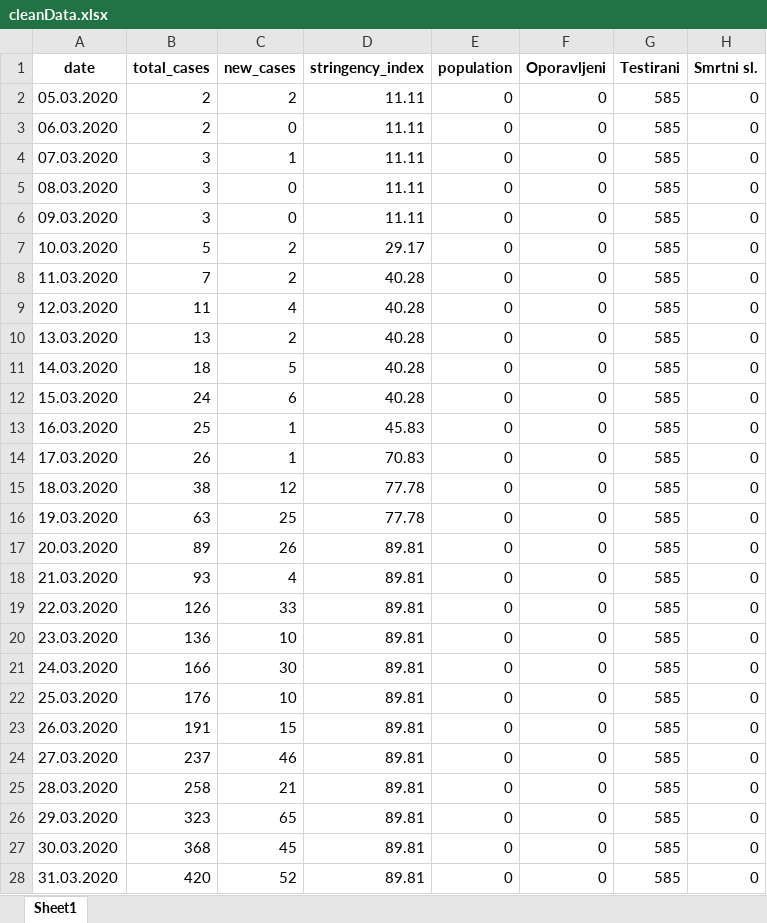
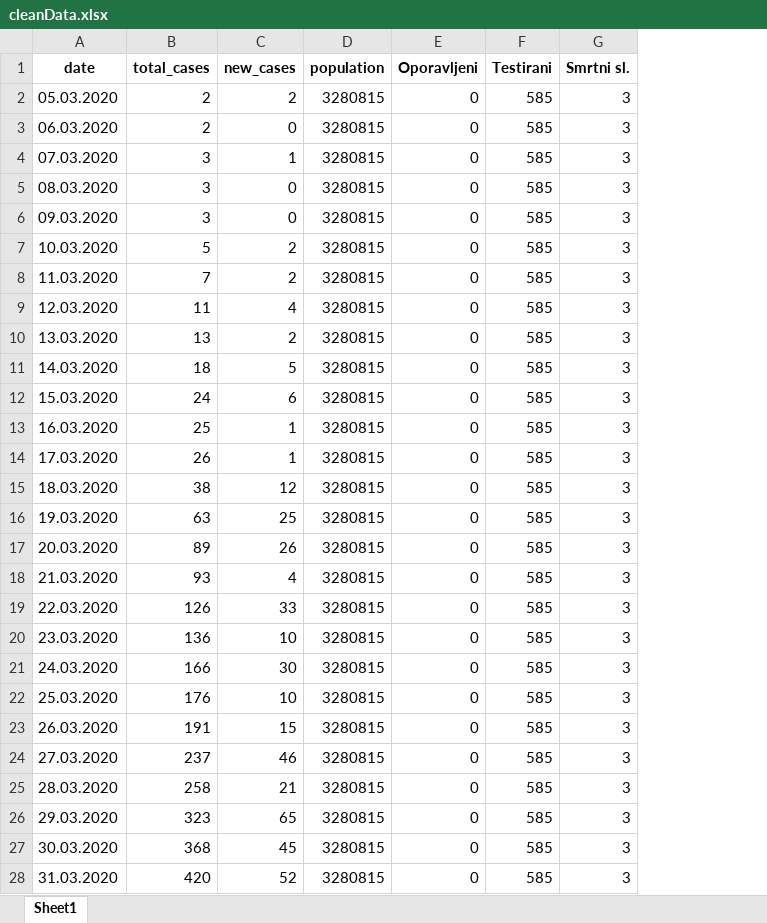
Before and after one commit to WorldWideWest/COVID-19, an Excel workbook: dataSet/cleanData/cleanData.xlsx, sheet Sheet1, drawn as a sheet; only a part is shown; values as stored, in another font and other column widths than the file's, no borders; removed rows and columns are numbered as before the commit, all else as after; the diff covers the shown part only; the diff names each change by its address in the sheet, - before the commit and + after, or states it on an @@ line.

```diff
--- a/dataSet/cleanData/cleanData.xlsx (sheet Sheet1)
+++ b/dataSet/cleanData/cleanData.xlsx (sheet Sheet1)
-column D (stringency_index), rows 2-28: 11.11 | 11.11 | 11.11 | 11.11 | 11.11 | 29.17 | 40.28 | 40.28 | 40.28 | 40.28 | 40.28 | 45.83 | 70.83 | 77.78 | 77.78 | 89.81 | 89.81 | 89.81 | 89.81 | 89.81 | 89.81 | 89.81 | 89.81 | 89.81 | 89.81 | 89.81 | 89.81
-D2:D28 (population): 0
+D2:D28 (population): 3280815
-G2:G28 (Smrtni sl.): 0
+G2:G28 (Smrtni sl.): 3
```
Also changed, not shown: 1 added row and 67 edited cells elsewhere in this sheet, dataSet/cleanData/missingData.xlsx, dataSet/cleanData/missingDataValues.xlsx, 9 other files.
